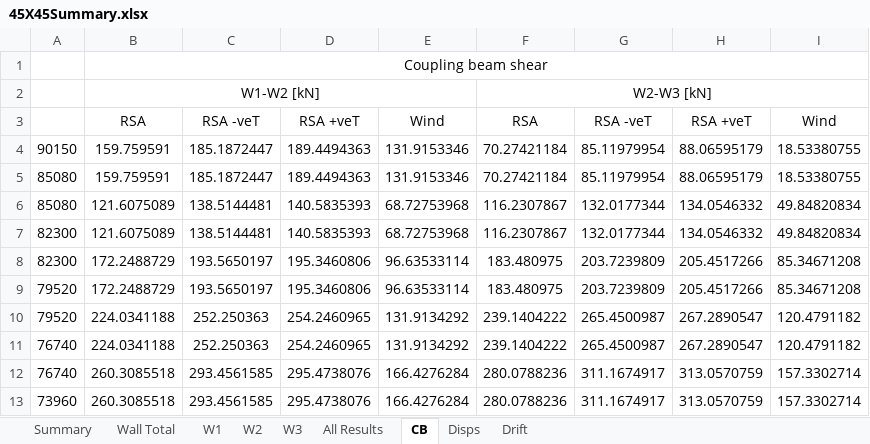
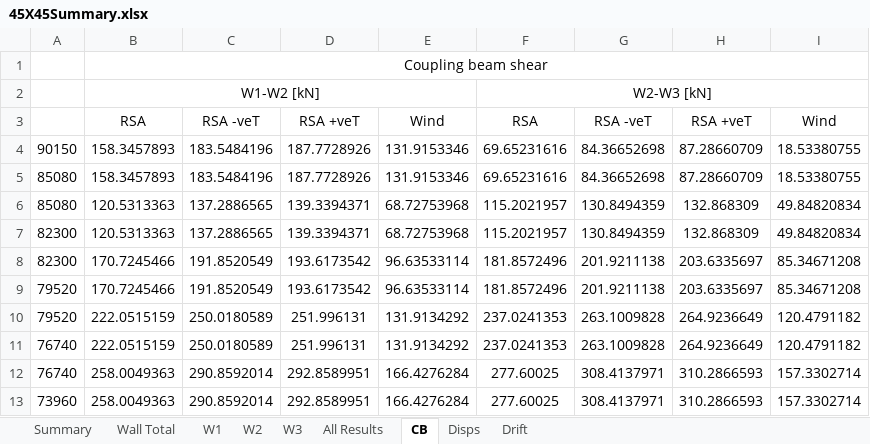
Before and after one commit to jchatkinson/A23-model, an Excel workbook: 45X45Summary.xlsx, sheet CB, drawn as a sheet; only a part is shown; values as stored, in another font and other column widths than the file's, no borders; the diff covers the shown part only; the diff names each change by its address in the sheet, - before the commit and + after, or states it on an @@ line.

```diff
--- a/45X45Summary.xlsx (sheet CB)
+++ b/45X45Summary.xlsx (sheet CB)
-B4:B5: 159.759591
+B4:B5: 158.3457893
-C4:C5: 185.1872447
+C4:C5: 183.5484196
-D4:D5: 189.4494363
+D4:D5: 187.7728926
-F4:F5: 70.27421184
+F4:F5: 69.65231616
-G4:G5: 85.11979954
+G4:G5: 84.36652698
-H4:H5: 88.06595179
+H4:H5: 87.28660709
-B6:B7: 121.6075089
+B6:B7: 120.5313363
-C6:C7: 138.5144481
+C6:C7: 137.2886565
-D6:D7: 140.5835393
+D6:D7: 139.3394371
-F6:F7: 116.2307867
+F6:F7: 115.2021957
-G6:G7: 132.0177344
+G6:G7: 130.8494359
-H6:H7: 134.0546332
+H6:H7: 132.868309
-B8:B9: 172.2488729
+B8:B9: 170.7245466
-C8:C9: 193.5650197
+C8:C9: 191.8520549
-D8:D9: 195.3460806
+D8:D9: 193.6173542
-F8:F9: 183.480975
+F8:F9: 181.8572496
-G8:G9: 203.7239809
+G8:G9: 201.9211138
-H8:H9: 205.4517266
+H8:H9: 203.6335697
-B10:B11: 224.0341188
+B10:B11: 222.0515159
-C10:C11: 252.250363
+C10:C11: 250.0180589
-D10:D11: 254.2460965
+D10:D11: 251.996131
-F10:F11: 239.1404222
+F10:F11: 237.0241353
-G10:G11: 265.4500987
+G10:G11: 263.1009828
-H10:H11: 267.2890547
+H10:H11: 264.9236649
-B12:B13: 260.3085518
+B12:B13: 258.0049363
-C12:C13: 293.4561585
+C12:C13: 290.8592014
-D12:D13: 295.4738076
+D12:D13: 292.8589951
-F12:F13: 280.0788236
+F12:F13: 277.60025
-G12:G13: 311.1674917
+G12:G13: 308.4137971
-H12:H13: 313.0570759
+H12:H13: 310.2866593
```
Also changed, not shown: 372 edited cells elsewhere in this sheet, sheet All Results, sheet W3, sheet W2, sheet W1, sheet Wall Total, sheet Drift, 1 more sheet, formulas that keep their value, charts or pictures, 72X72Summary.xlsx, 1 other file.
